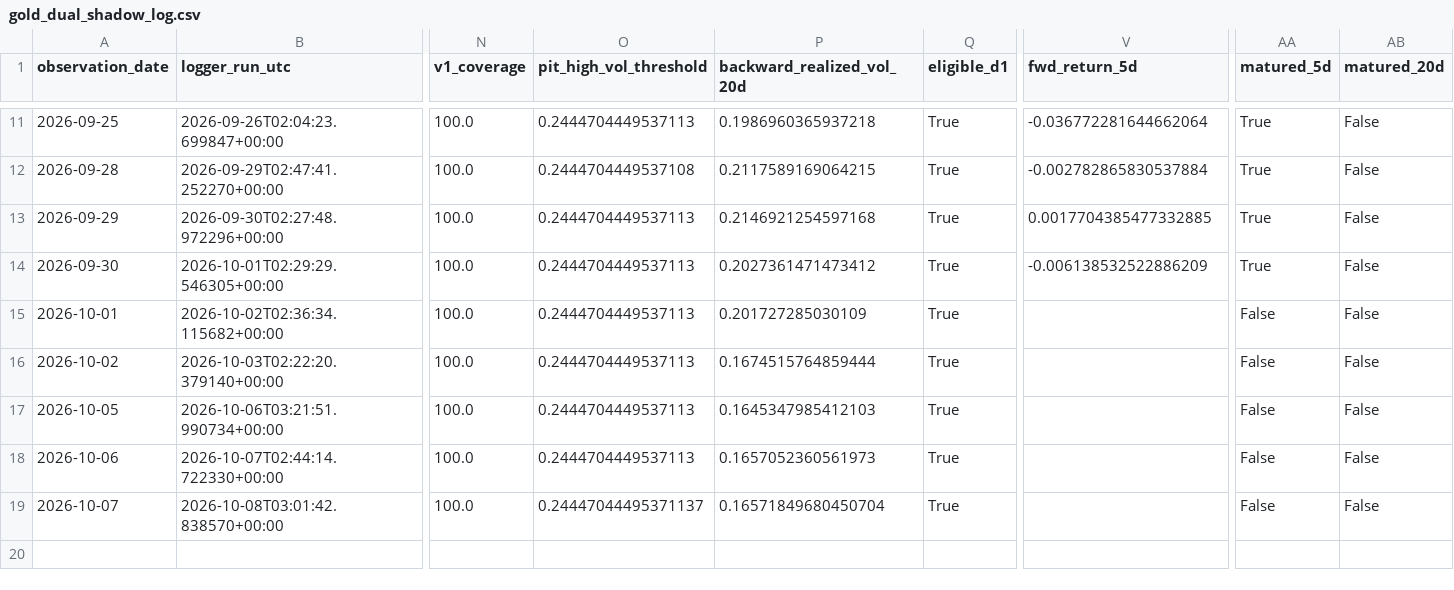
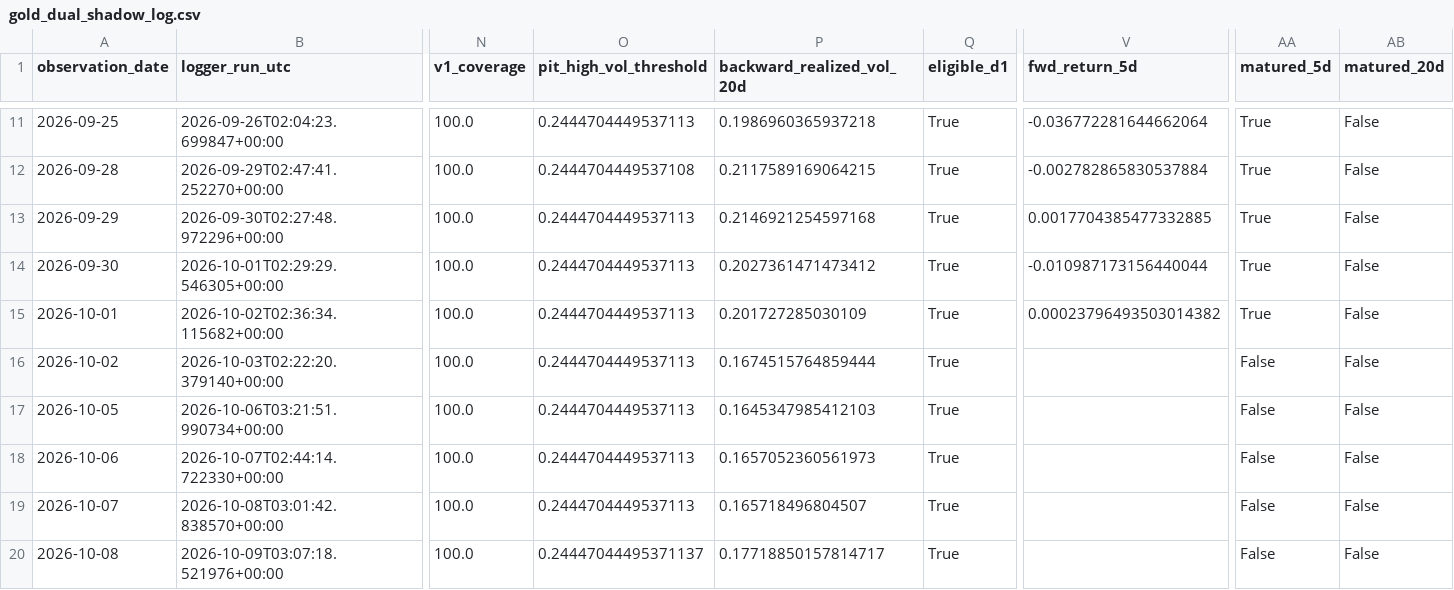
Before and after one commit to bolzp85-gif/regime_backtest, a CSV file: shadow_logs/gold_dual_shadow_log.csv, drawn as a sheet; only a part is shown, gaps mark what is left out; rows hold the shown columns only; the diff names each change by its address in the sheet, - before the commit and + after, or states it on an @@ line.

```diff
--- a/shadow_logs/gold_dual_shadow_log.csv
+++ b/shadow_logs/gold_dual_shadow_log.csv
-V14 (fwd_return_5d): -0.006138532522886209
+V14 (fwd_return_5d): -0.010987173156440044
-V15 (fwd_return_5d): (empty)
+V15 (fwd_return_5d): 0.00023796493503014382
-AA15 (matured_5d): False
+AA15 (matured_5d): True
-O19 (pit_high_vol_threshold): 0.24447044495371137
+O19 (pit_high_vol_threshold): 0.2444704449537113
-P19 (backward_realized_vol_20d): 0.16571849680450704
+P19 (backward_realized_vol_20d): 0.165718496804507
+row 20: 2026-10-08 | 2026-10-09T03:07:18.521976+00:00 | 100.0 | 0.24447044495371137 | 0.17718850157814717 | True |  | False | False
```
Also changed, not shown: shadow_logs/gold_dual_shadow_evaluation_history.csv, shadow_logs/gold_dual_shadow_evaluation_summary.csv, 2 other files.
